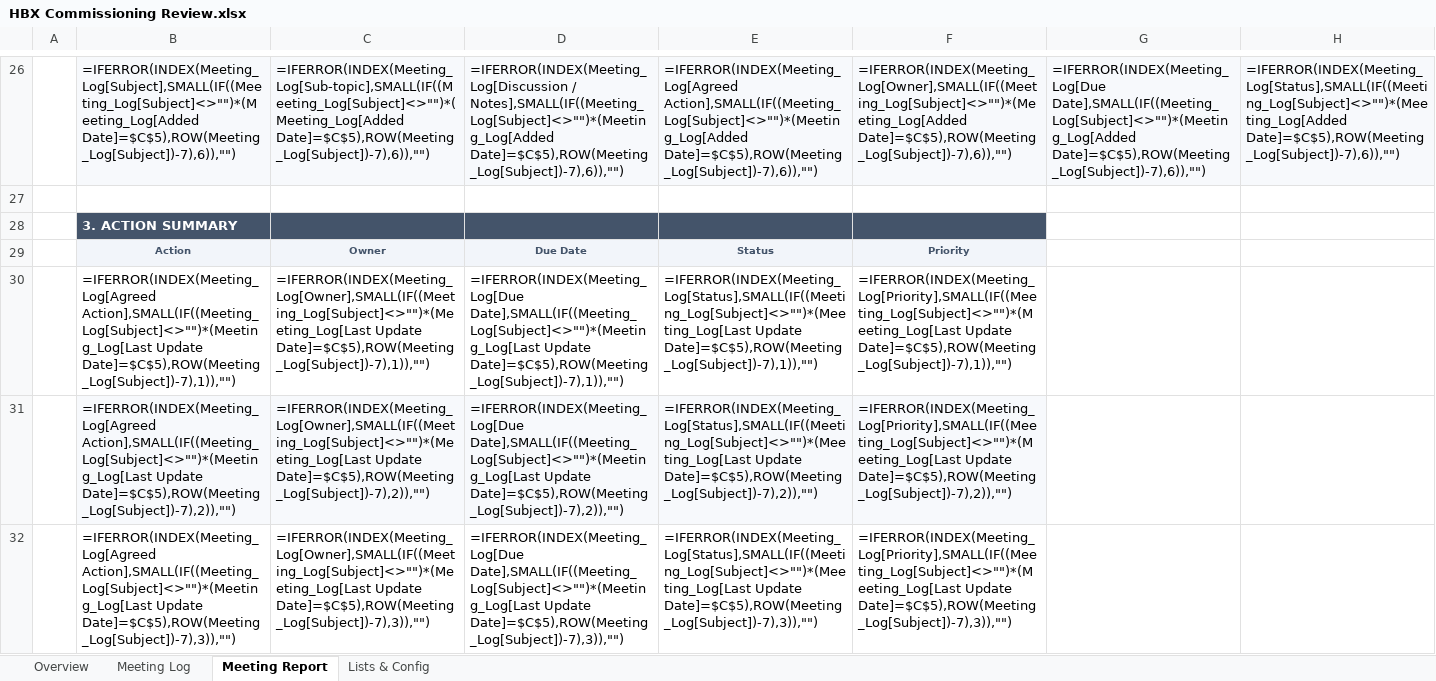
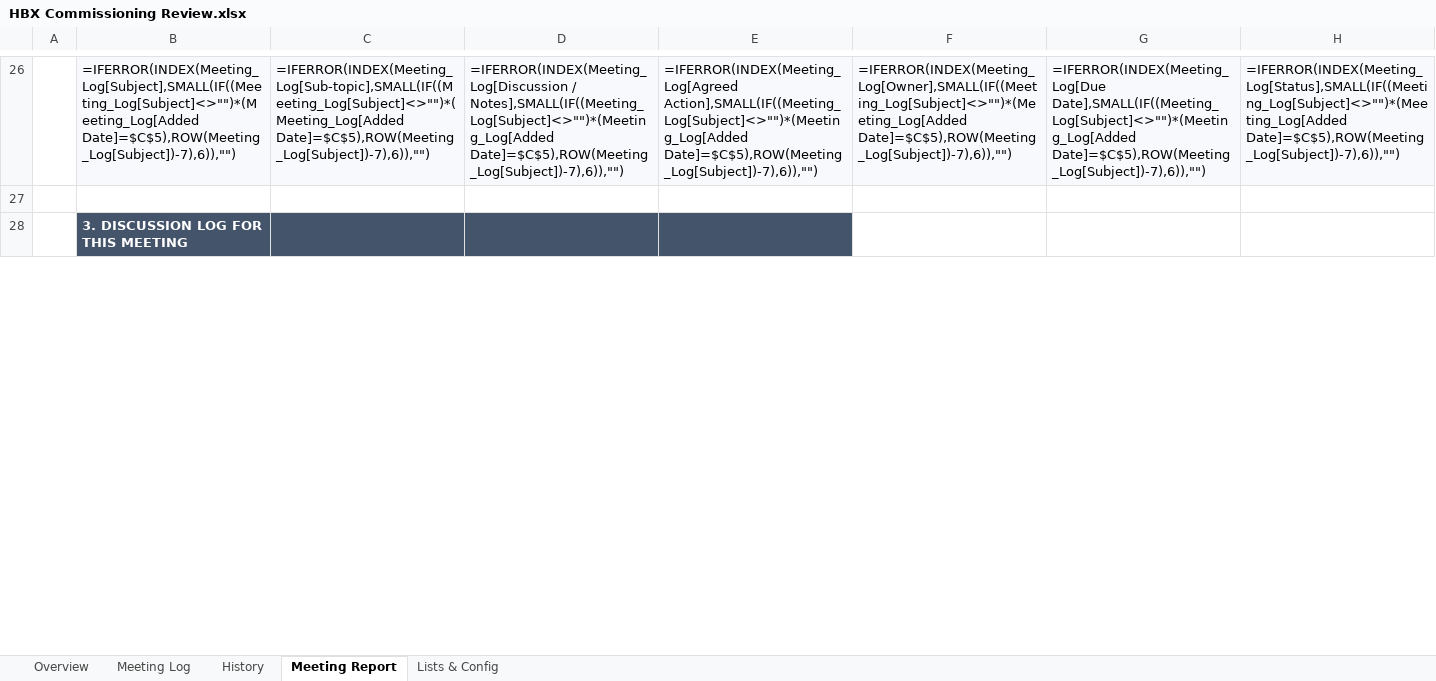
Before and after one commit to youssrirejeb-cmd/Abc, an Excel workbook: HBX Commissioning Review.xlsx, sheet Meeting Report, drawn as a sheet; only a part is shown, gaps mark what is left out; values as stored, in another font and other column widths than the file's, no borders; formulas without a stored value are shown as written; removed rows and columns are numbered as before the commit, all else as after; the diff covers the shown part only; the diff names each change by its address in the sheet, - before the commit and + after, or states it on an @@ line.

```diff
--- a/HBX Commissioning Review.xlsx (sheet Meeting Report)
+++ b/HBX Commissioning Review.xlsx (sheet Meeting Report)
+sheet tab: History
-B28: 3. ACTION SUMMARY
+B28: 3. DISCUSSION LOG FOR THIS MEETING
-F28 fill: #44546A
+F28 fill: none
-row 29:  | Action | Owner | Due Date | Status | Priority
-row 30:  | =IFERROR(INDEX(Meeting_Log[Agreed Action],SMALL(IF((Meeting_Log[Subject]<>"")*(Meeting_Log[Last Update Date]=$C$5),ROW(Meeting_Log[Subject])-7),1)),"") | =IFERROR(INDEX(Meeting_Log[Owner],SMALL(IF((Meeting_Log[Subject]<>"")*(Meeting_Log[Last Update Date]=$C$5),ROW(Meeting_Log[Subject])-7),1)),"") | =IFERROR(INDEX(Meeting_Log[Due Date],SMALL(IF((Meeting_Log[Subject]<>"")*(Meeting_Log[Last Update Date]=$C$5),ROW(Meeting_Log[Subject])-7),1)),"") | =IFERROR(INDEX(Meeting_Log[Status],SMALL(IF((Meeting_Log[Subject]<>"")*(Meeting_Log[Last Update Date]=$C$5),ROW(Meeting_Log[Subject])-7),1)),"") | =IFERROR(INDEX(Meeting_Log[Priority],SMALL(IF((Meeting_Log[Subject]<>"")*(Meeting_Log[Last Update Date]=$C$5),ROW(Meeting_Log[Subject])-7),1)),"")
-row 31:  | =IFERROR(INDEX(Meeting_Log[Agreed Action],SMALL(IF((Meeting_Log[Subject]<>"")*(Meeting_Log[Last Update Date]=$C$5),ROW(Meeting_Log[Subject])-7),2)),"") | =IFERROR(INDEX(Meeting_Log[Owner],SMALL(IF((Meeting_Log[Subject]<>"")*(Meeting_Log[Last Update Date]=$C$5),ROW(Meeting_Log[Subject])-7),2)),"") | =IFERROR(INDEX(Meeting_Log[Due Date],SMALL(IF((Meeting_Log[Subject]<>"")*(Meeting_Log[Last Update Date]=$C$5),ROW(Meeting_Log[Subject])-7),2)),"") | =IFERROR(INDEX(Meeting_Log[Status],SMALL(IF((Meeting_Log[Subject]<>"")*(Meeting_Log[Last Update Date]=$C$5),ROW(Meeting_Log[Subject])-7),2)),"") | =IFERROR(INDEX(Meeting_Log[Priority],SMALL(IF((Meeting_Log[Subject]<>"")*(Meeting_Log[Last Update Date]=$C$5),ROW(Meeting_Log[Subject])-7),2)),"")
-row 32:  | =IFERROR(INDEX(Meeting_Log[Agreed Action],SMALL(IF((Meeting_Log[Subject]<>"")*(Meeting_Log[Last Update Date]=$C$5),ROW(Meeting_Log[Subject])-7),3)),"") | =IFERROR(INDEX(Meeting_Log[Owner],SMALL(IF((Meeting_Log[Subject]<>"")*(Meeting_Log[Last Update Date]=$C$5),ROW(Meeting_Log[Subject])-7),3)),"") | =IFERROR(INDEX(Meeting_Log[Due Date],SMALL(IF((Meeting_Log[Subject]<>"")*(Meeting_Log[Last Update Date]=$C$5),ROW(Meeting_Log[Subject])-7),3)),"") | =IFERROR(INDEX(Meeting_Log[Status],SMALL(IF((Meeting_Log[Subject]<>"")*(Meeting_Log[Last Update Date]=$C$5),ROW(Meeting_Log[Subject])-7),3)),"") | =IFERROR(INDEX(Meeting_Log[Priority],SMALL(IF((Meeting_Log[Subject]<>"")*(Meeting_Log[Last Update Date]=$C$5),ROW(Meeting_Log[Subject])-7),3)),"")
```
Also changed, not shown: 10 added rows and 6 removed rows elsewhere in this sheet, sheet Meeting Log, sheet Lists & Config, sheet Overview.
